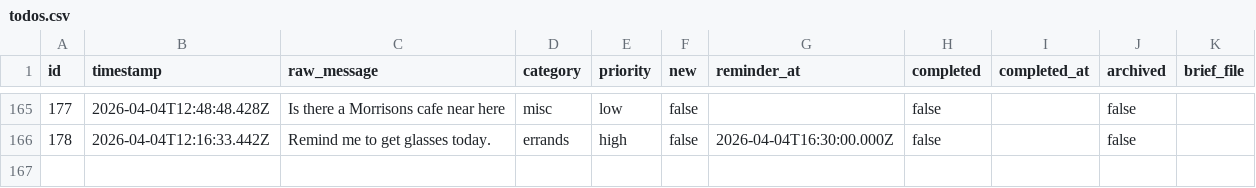
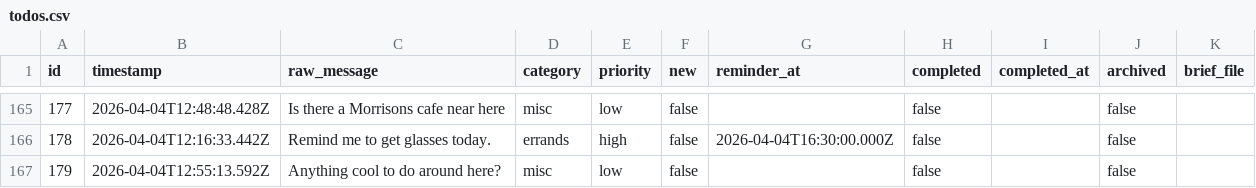
Before and after one commit to ChilliByte/stream-todo, a CSV file: todos.csv, drawn as a sheet; only a part is shown, gaps mark what is left out; the diff names each change by its address in the sheet, - before the commit and + after, or states it on an @@ line.

Commit message:
tier1: processed 1 item(s)

```diff
--- a/todos.csv
+++ b/todos.csv
+row 167: 179 | 2026-04-04T12:55:13.592Z | Anything cool to do around here? | misc | low | false |  | false |  | false
```
